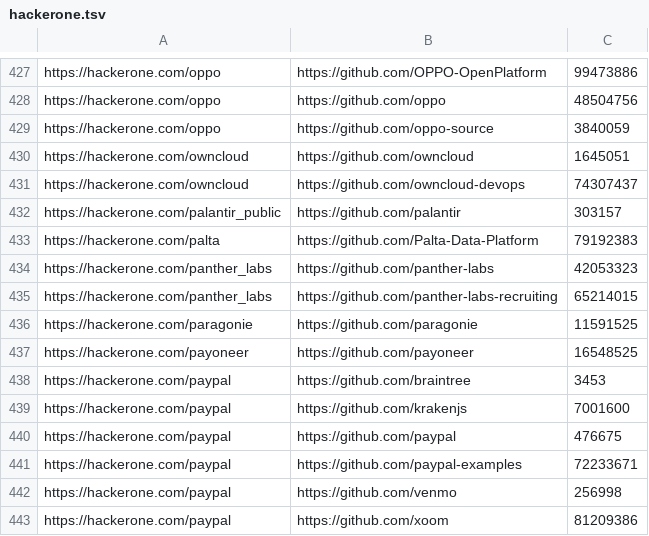
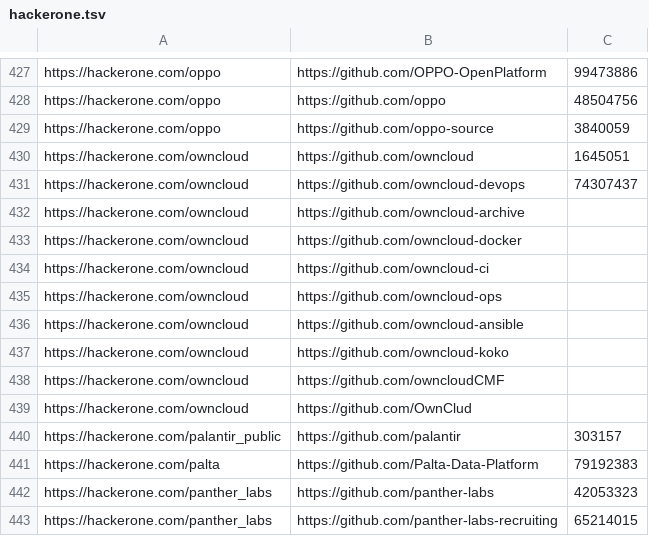
Before and after one commit to nikitastupin/orgs-data, a TSV file: orgs-data/hackerone.tsv, drawn as a sheet; only a part is shown, gaps mark what is left out; the shorter side is filled out with more unchanged rows.

Commit message:
Update hackerone.tsv

```diff
--- a/orgs-data/hackerone.tsv
+++ b/orgs-data/hackerone.tsv
@@ -431,2 +431,10 @@ https://hackerone.com/owncloud	https://github.com/owncloud	1645051
 https://hackerone.com/owncloud	https://github.com/owncloud-devops	74307437
+https://hackerone.com/owncloud	https://github.com/owncloud-archive
+https://hackerone.com/owncloud	https://github.com/owncloud-docker
+https://hackerone.com/owncloud	https://github.com/owncloud-ci
+https://hackerone.com/owncloud	https://github.com/owncloud-ops
+https://hackerone.com/owncloud	https://github.com/owncloud-ansible
+https://hackerone.com/owncloud	https://github.com/owncloud-koko
+https://hackerone.com/owncloud	https://github.com/owncloudCMF
+https://hackerone.com/owncloud	https://github.com/OwnClud
 https://hackerone.com/palantir_public	https://github.com/palantir	303157
```
